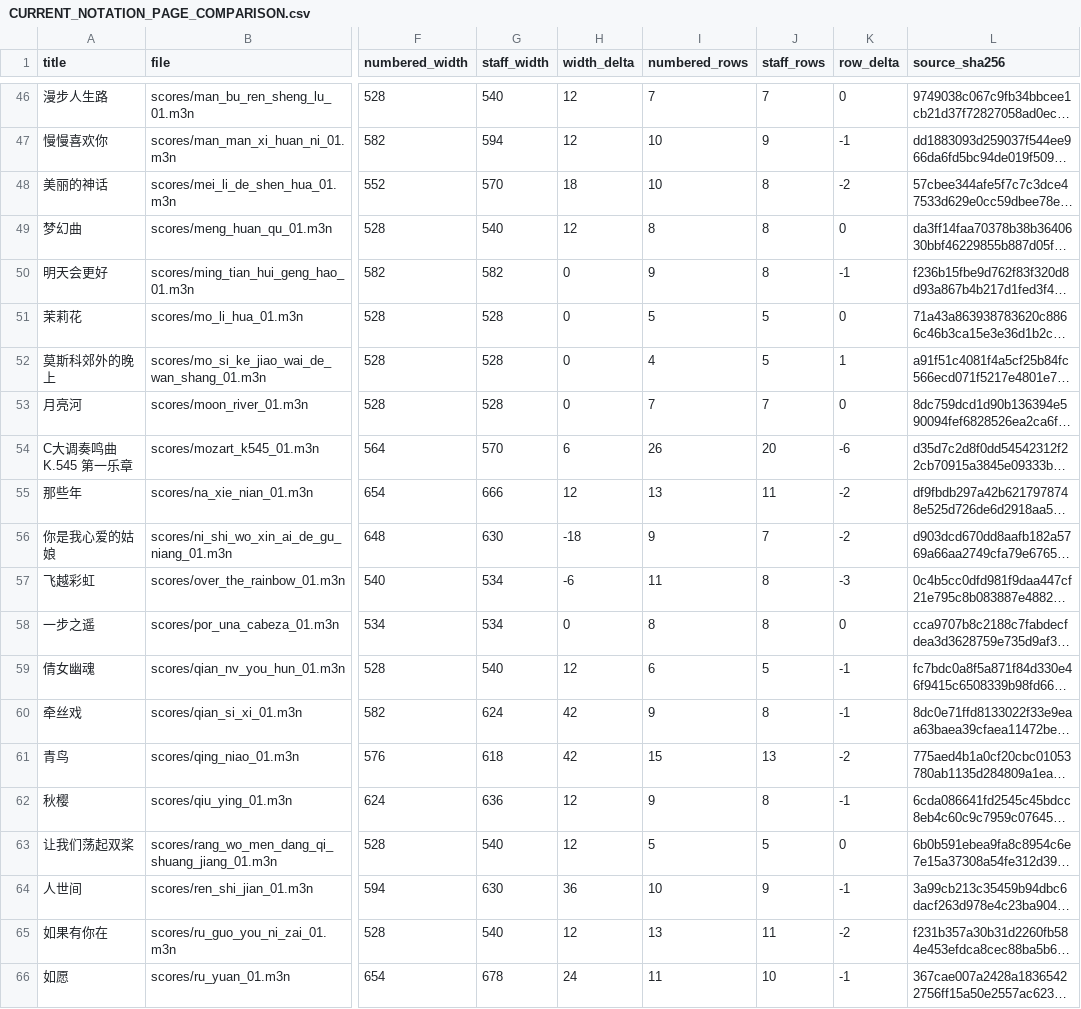
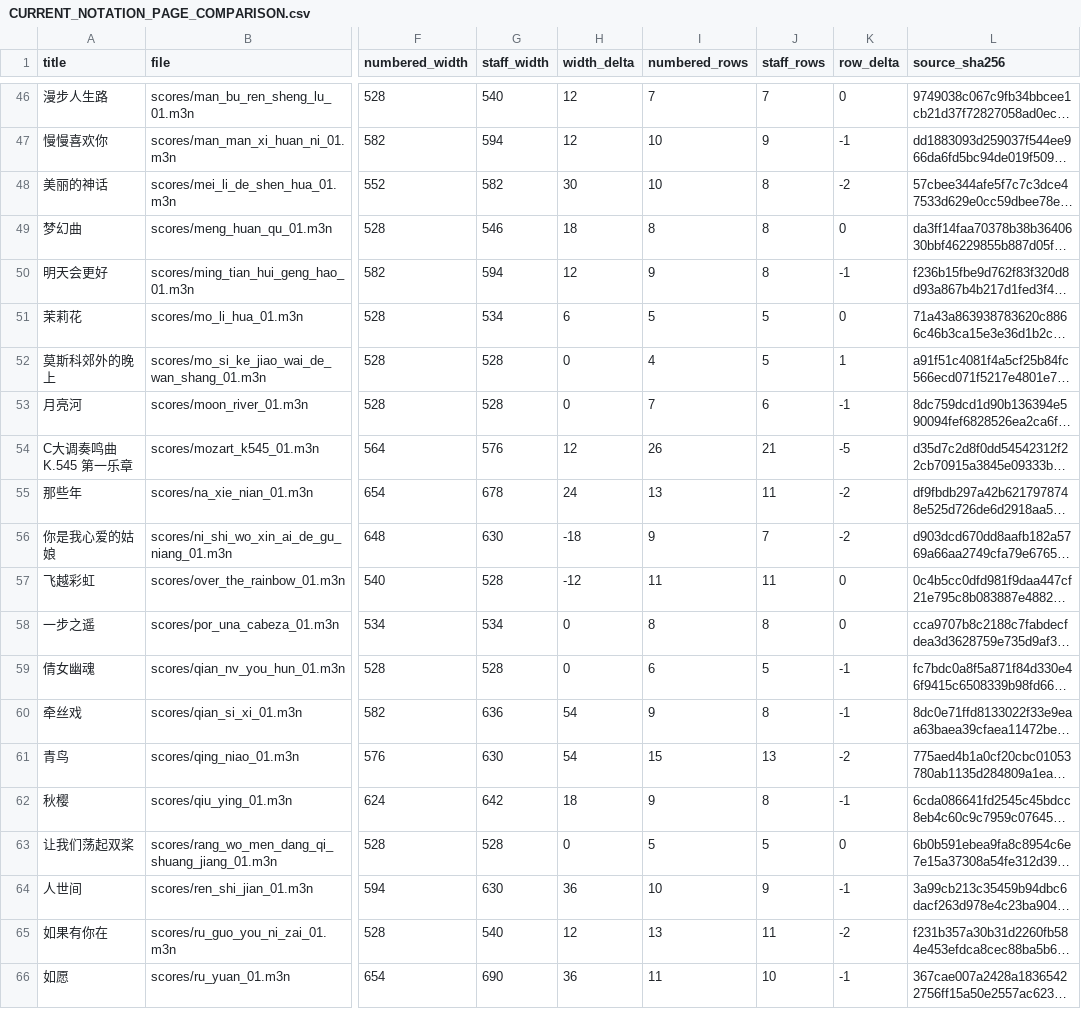
Before and after one commit to huazhechen/m3n, a CSV file: docs/CURRENT_NOTATION_PAGE_COMPARISON.csv, drawn as a sheet; only a part is shown, gaps mark what is left out; long unchanged cells end in …; the diff covers the shown part only; the diff names each change by its address in the sheet, - before the commit and + after, or states it on an @@ line.

Commit message:
docs: compare staff opening spacing against numbered baseline

```diff
--- a/docs/CURRENT_NOTATION_PAGE_COMPARISON.csv
+++ b/docs/CURRENT_NOTATION_PAGE_COMPARISON.csv
-G48 (staff_width): 570
+G48 (staff_width): 582
-H48 (width_delta): 18
+H48 (width_delta): 30
-G49 (staff_width): 540
+G49 (staff_width): 546
-H49 (width_delta): 12
+H49 (width_delta): 18
-G50 (staff_width): 582
+G50 (staff_width): 594
-H50 (width_delta): 0
+H50 (width_delta): 12
-G51 (staff_width): 528
+G51 (staff_width): 534
-H51 (width_delta): 0
+H51 (width_delta): 6
-J53 (staff_rows): 7
+J53 (staff_rows): 6
-K53 (row_delta): 0
+K53 (row_delta): -1
-G54 (staff_width): 570
+G54 (staff_width): 576
-H54 (width_delta): 6
+H54 (width_delta): 12
-J54 (staff_rows): 20
+J54 (staff_rows): 21
-K54 (row_delta): -6
+K54 (row_delta): -5
-G55 (staff_width): 666
+G55 (staff_width): 678
-H55 (width_delta): 12
+H55 (width_delta): 24
-G57 (staff_width): 534
+G57 (staff_width): 528
-H57 (width_delta): -6
+H57 (width_delta): -12
-J57 (staff_rows): 8
+J57 (staff_rows): 11
-K57 (row_delta): -3
+K57 (row_delta): 0
-G59 (staff_width): 540
+G59 (staff_width): 528
-H59 (width_delta): 12
+H59 (width_delta): 0
-G60 (staff_width): 624
+G60 (staff_width): 636
-H60:H61 (width_delta): 42
+H60:H61 (width_delta): 54
-G61 (staff_width): 618
+G61 (staff_width): 630
-G62 (staff_width): 636
+G62 (staff_width): 642
-H62 (width_delta): 12
+H62 (width_delta): 18
-G63 (staff_width): 540
+G63 (staff_width): 528
-H63 (width_delta): 12
+H63 (width_delta): 0
-G66 (staff_width): 678
+G66 (staff_width): 690
-H66 (width_delta): 24
+H66 (width_delta): 36
```
Also changed, not shown: 128 edited cells elsewhere in this file, 2 other files.
